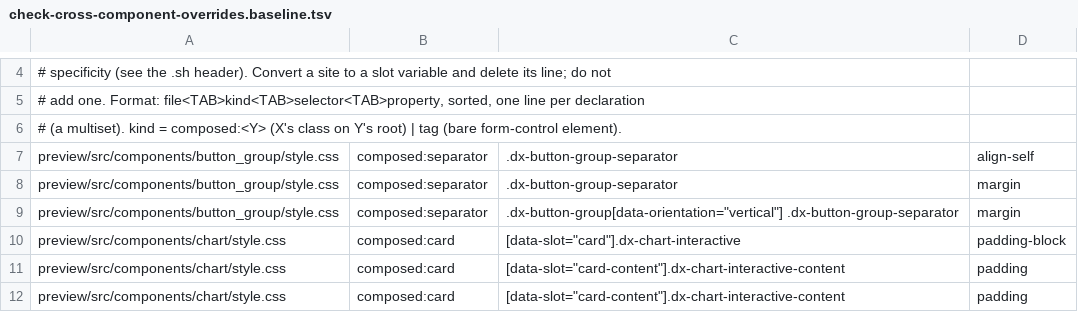
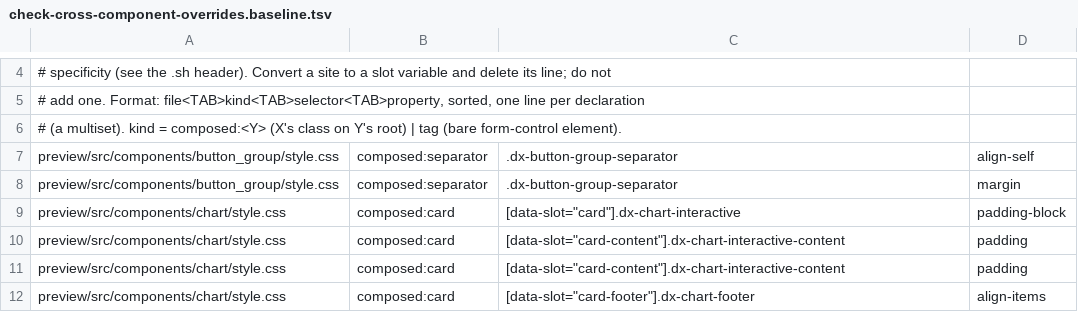
Before and after one commit to MentalGear/shadcn-dioxus, a TSV file: scripts/check-cross-component-overrides.baseline.tsv, drawn as a sheet; only a part is shown, gaps mark what is left out; the shorter side is filled out with more unchanged rows.

```diff
--- a/scripts/check-cross-component-overrides.baseline.tsv
+++ b/scripts/check-cross-component-overrides.baseline.tsv
@@ -8,3 +8,2 @@ preview/src/components/button_group/style.css	composed:separator	.dx-button-grou
 preview/src/components/button_group/style.css	composed:separator	.dx-button-group-separator	margin
-preview/src/components/button_group/style.css	composed:separator	.dx-button-group[data-orientation="vertical"] .dx-button-group-separator	margin
 preview/src/components/chart/style.css	composed:card	[data-slot="card"].dx-chart-interactive	padding-block
```
Also changed, not shown: 28 other files.
